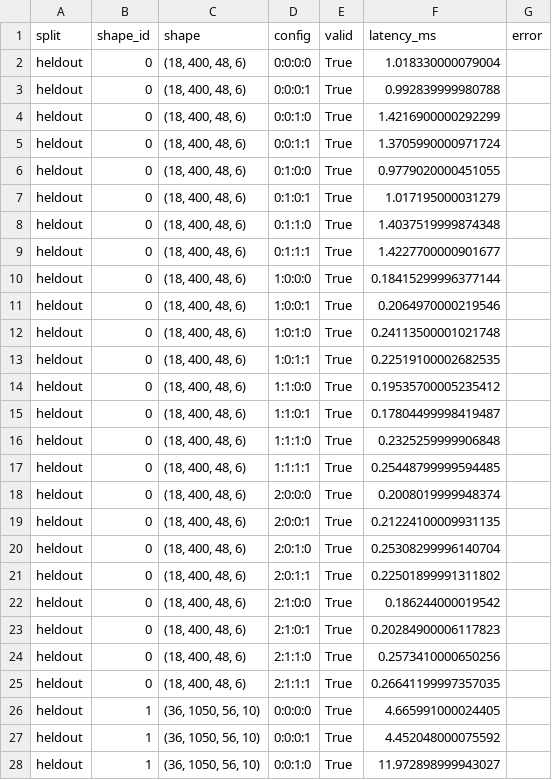
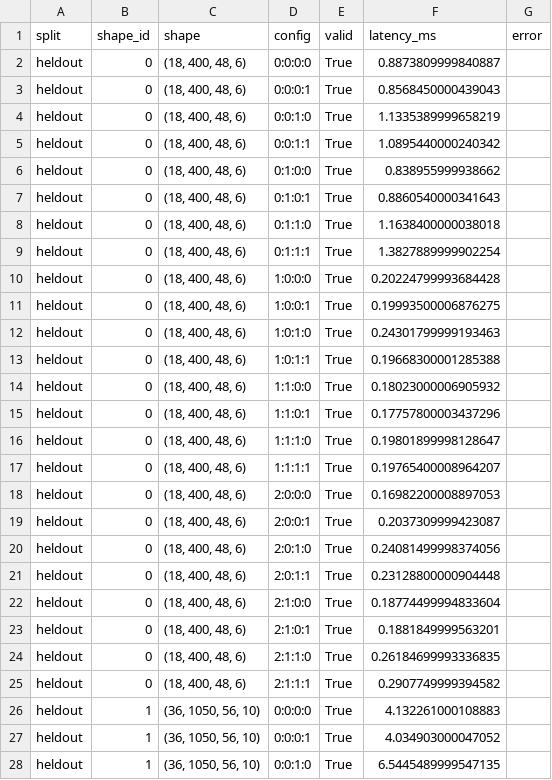
Before and after one commit to Vedant2100/vedant2100.github.io, a CSV file: projects/rl-recursive-code-optimizer/results/codelab_heldout_measurements.csv, drawn as a sheet; only a part is shown; the diff covers the shown part only.

Commit message:
Synchronize raw CSV and statistical results with latest executed Colab T4 run

```diff
--- a/projects/rl-recursive-code-optimizer/results/codelab_heldout_measurements.csv
+++ b/projects/rl-recursive-code-optimizer/results/codelab_heldout_measurements.csv
@@ -1,28 +1,28 @@
 split,shape_id,shape,config,valid,latency_ms,error
-heldout,0,"(18, 400, 48, 6)",0:0:0:0,True,1.018330000079004,
-heldout,0,"(18, 400, 48, 6)",0:0:0:1,True,0.992839999980788,
-heldout,0,"(18, 400, 48, 6)",0:0:1:0,True,1.4216900000292299,
-heldout,0,"(18, 400, 48, 6)",0:0:1:1,True,1.3705990000971724,
-heldout,0,"(18, 400, 48, 6)",0:1:0:0,True,0.9779020000451055,
-heldout,0,"(18, 400, 48, 6)",0:1:0:1,True,1.017195000031279,
-heldout,0,"(18, 400, 48, 6)",0:1:1:0,True,1.4037519999874348,
-heldout,0,"(18, 400, 48, 6)",0:1:1:1,True,1.4227700000901677,
-heldout,0,"(18, 400, 48, 6)",1:0:0:0,True,0.18415299996377144,
-heldout,0,"(18, 400, 48, 6)",1:0:0:1,True,0.2064970000219546,
-heldout,0,"(18, 400, 48, 6)",1:0:1:0,True,0.24113500001021748,
-heldout,0,"(18, 400, 48, 6)",1:0:1:1,True,0.22519100002682535,
-heldout,0,"(18, 400, 48, 6)",1:1:0:0,True,0.19535700005235412,
-heldout,0,"(18, 400, 48, 6)",1:1:0:1,True,0.17804499998419487,
-heldout,0,"(18, 400, 48, 6)",1:1:1:0,True,0.2325259999906848,
-heldout,0,"(18, 400, 48, 6)",1:1:1:1,True,0.25448799999594485,
-heldout,0,"(18, 400, 48, 6)",2:0:0:0,True,0.2008019999948374,
-heldout,0,"(18, 400, 48, 6)",2:0:0:1,True,0.21224100009931135,
-heldout,0,"(18, 400, 48, 6)",2:0:1:0,True,0.25308299996140704,
-heldout,0,"(18, 400, 48, 6)",2:0:1:1,True,0.22501899991311802,
-heldout,0,"(18, 400, 48, 6)",2:1:0:0,True,0.186244000019542,
-heldout,0,"(18, 400, 48, 6)",2:1:0:1,True,0.20284900006117823,
-heldout,0,"(18, 400, 48, 6)",2:1:1:0,True,0.2573410000650256,
-heldout,0,"(18, 400, 48, 6)",2:1:1:1,True,0.26641199997357035,
-heldout,1,"(36, 1050, 56, 10)",0:0:0:0,True,4.665991000024405,
-heldout,1,"(36, 1050, 56, 10)",0:0:0:1,True,4.452048000075592,
-heldout,1,"(36, 1050, 56, 10)",0:0:1:0,True,11.972898999943027,
+heldout,0,"(18, 400, 48, 6)",0:0:0:0,True,0.8873809999840887,
+heldout,0,"(18, 400, 48, 6)",0:0:0:1,True,0.8568450000439043,
+heldout,0,"(18, 400, 48, 6)",0:0:1:0,True,1.1335389999658219,
+heldout,0,"(18, 400, 48, 6)",0:0:1:1,True,1.0895440000240342,
+heldout,0,"(18, 400, 48, 6)",0:1:0:0,True,0.838955999938662,
+heldout,0,"(18, 400, 48, 6)",0:1:0:1,True,0.8860540000341643,
+heldout,0,"(18, 400, 48, 6)",0:1:1:0,True,1.1638400000038018,
+heldout,0,"(18, 400, 48, 6)",0:1:1:1,True,1.3827889999902254,
+heldout,0,"(18, 400, 48, 6)",1:0:0:0,True,0.20224799993684428,
+heldout,0,"(18, 400, 48, 6)",1:0:0:1,True,0.19993500006876275,
+heldout,0,"(18, 400, 48, 6)",1:0:1:0,True,0.24301799999193463,
+heldout,0,"(18, 400, 48, 6)",1:0:1:1,True,0.19668300001285388,
+heldout,0,"(18, 400, 48, 6)",1:1:0:0,True,0.18023000006905932,
+heldout,0,"(18, 400, 48, 6)",1:1:0:1,True,0.17757800003437296,
+heldout,0,"(18, 400, 48, 6)",1:1:1:0,True,0.19801899998128647,
+heldout,0,"(18, 400, 48, 6)",1:1:1:1,True,0.19765400008964207,
+heldout,0,"(18, 400, 48, 6)",2:0:0:0,True,0.16982200008897053,
+heldout,0,"(18, 400, 48, 6)",2:0:0:1,True,0.2037309999423087,
+heldout,0,"(18, 400, 48, 6)",2:0:1:0,True,0.24081499998374056,
+heldout,0,"(18, 400, 48, 6)",2:0:1:1,True,0.23128800000904448,
+heldout,0,"(18, 400, 48, 6)",2:1:0:0,True,0.18774499994833604,
+heldout,0,"(18, 400, 48, 6)",2:1:0:1,True,0.1881849999563201,
+heldout,0,"(18, 400, 48, 6)",2:1:1:0,True,0.26184699993336835,
+heldout,0,"(18, 400, 48, 6)",2:1:1:1,True,0.2907749999394582,
+heldout,1,"(36, 1050, 56, 10)",0:0:0:0,True,4.132261000108883,
+heldout,1,"(36, 1050, 56, 10)",0:0:0:1,True,4.034903000047052,
+heldout,1,"(36, 1050, 56, 10)",0:0:1:0,True,6.5445489999547135,
```
Also changed, not shown: 45 edited cells elsewhere in this file.
